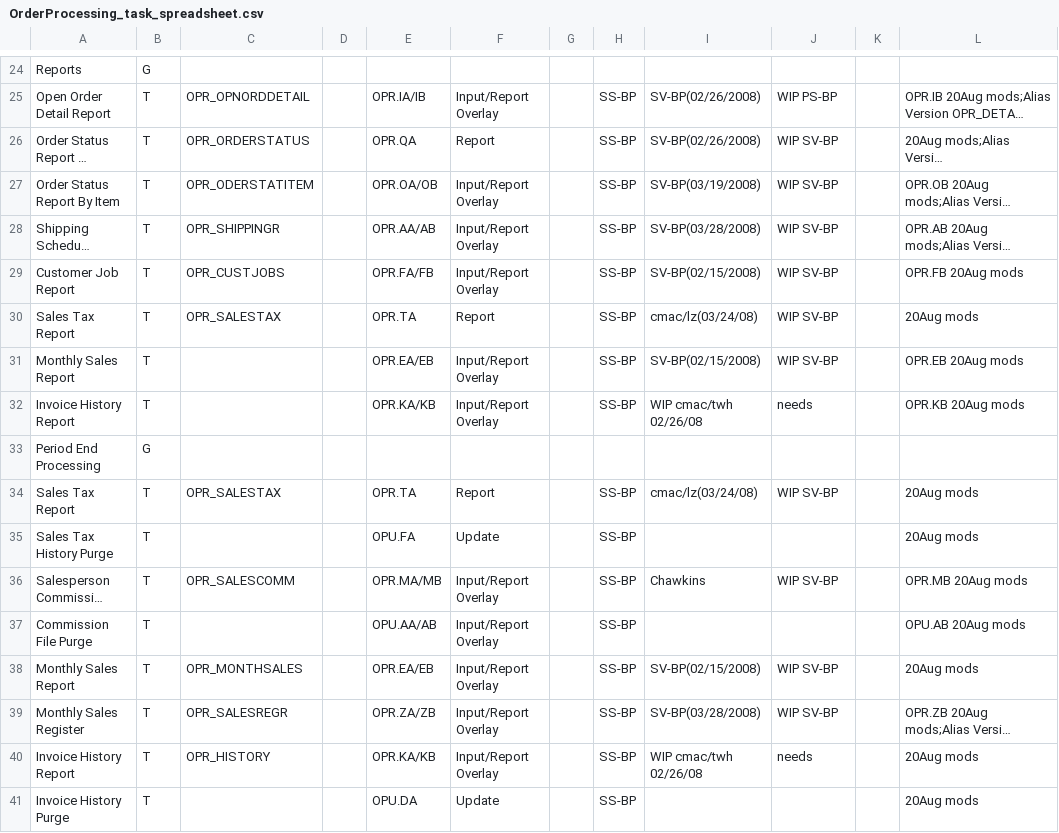
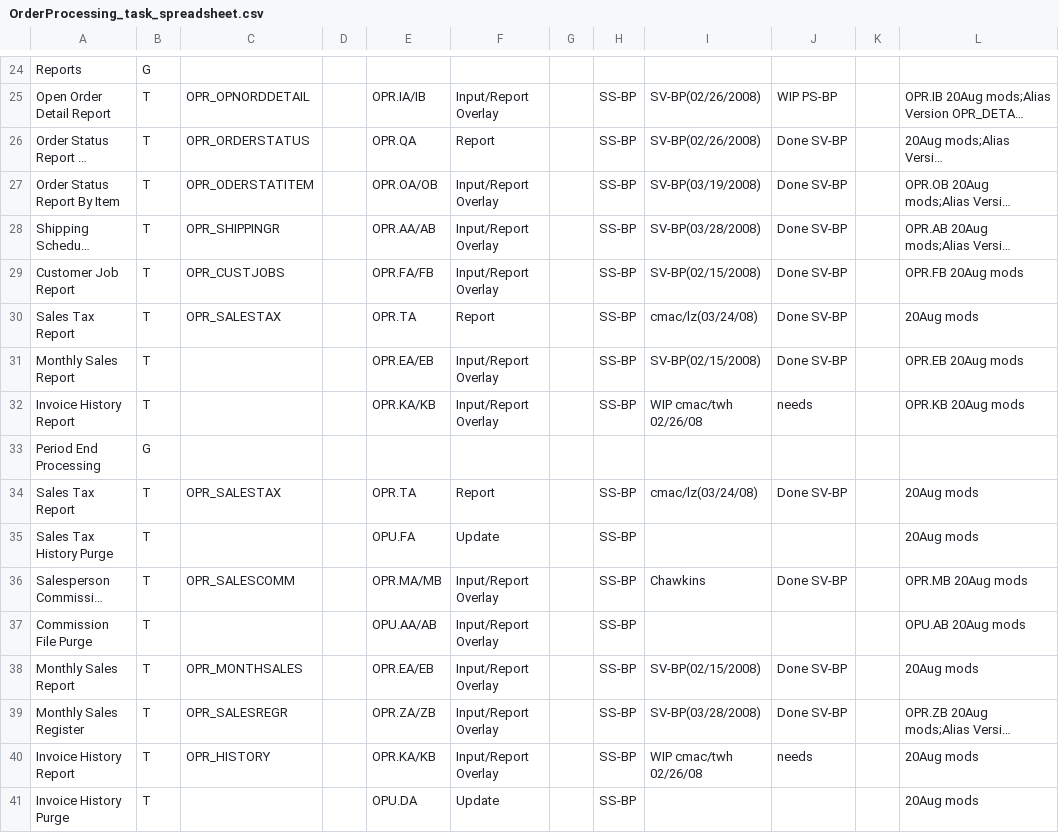
Before and after one commit to nmlynx/AddonSoftware, a CSV file: docs/OrderProcessing_task_spreadsheet.csv, drawn as a sheet; only a part is shown, gaps mark what is left out; long unchanged cells end in …; the diff names each change by its address in the sheet, - before the commit and + after, or states it on an @@ line.

Commit message:
DocOut column specified as 'Done SV-BP' in OrderProcessing_task_spreadsheet.csv

```diff
--- a/docs/OrderProcessing_task_spreadsheet.csv
+++ b/docs/OrderProcessing_task_spreadsheet.csv
-J26:J31: WIP SV-BP
+J26:J31: Done SV-BP
-J34: WIP SV-BP
+J34: Done SV-BP
-J36: WIP SV-BP
+J36: Done SV-BP
-J38:J39: WIP SV-BP
+J38:J39: Done SV-BP
```
